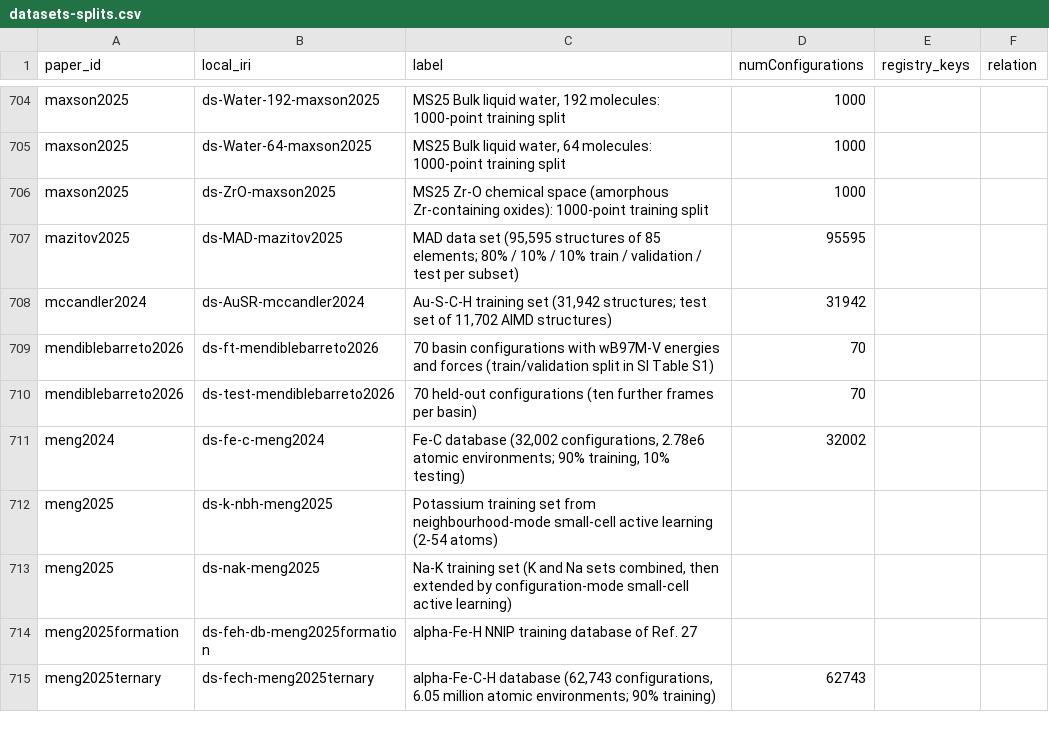
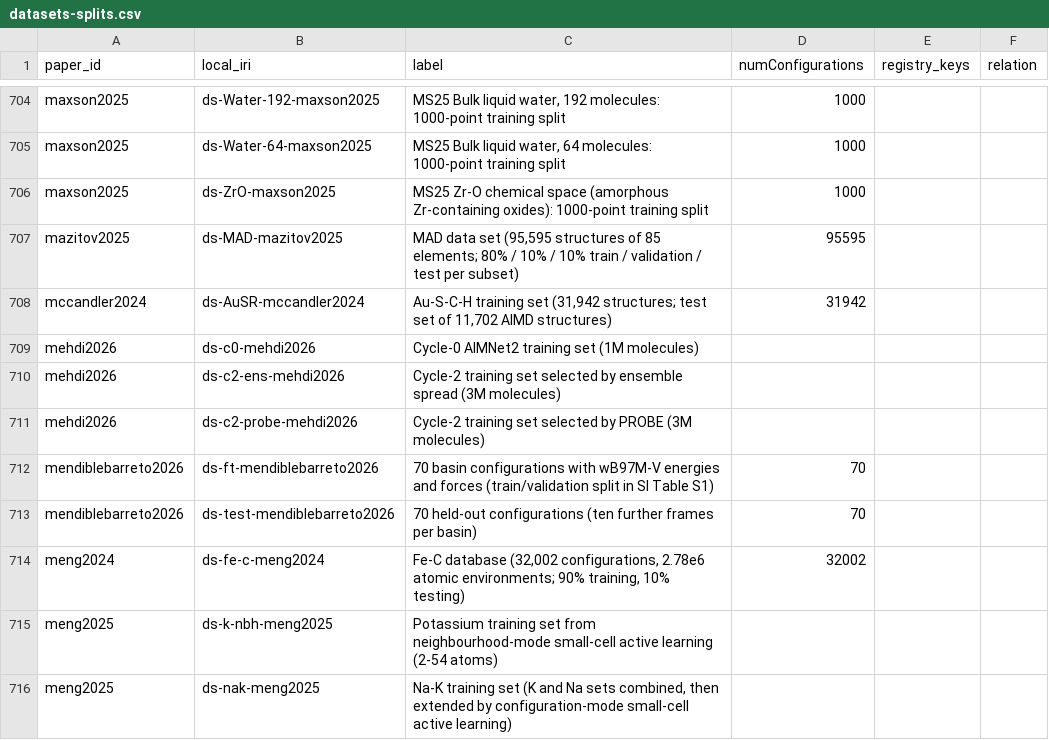
Before and after one commit to danielhz/mlips-ontology, a CSV file: artifacts/kg/datasets-splits.csv, drawn as a sheet; only a part is shown, gaps mark what is left out; the shorter side is filled out with more unchanged rows.

```diff
--- a/artifacts/kg/datasets-splits.csv
+++ b/artifacts/kg/datasets-splits.csv
@@ -708,2 +708,5 @@ mazitov2025,ds-MAD-mazitov2025,"MAD data set (95,595 structures of 85 elements;
 mccandler2024,ds-AuSR-mccandler2024,"Au-S-C-H training set (31,942 structures; test set of 11,702 AIMD structures)",31942,,
+mehdi2026,ds-c0-mehdi2026,Cycle-0 AIMNet2 training set (1M molecules),,,
+mehdi2026,ds-c2-ens-mehdi2026,Cycle-2 training set selected by ensemble spread (3M molecules),,,
+mehdi2026,ds-c2-probe-mehdi2026,Cycle-2 training set selected by PROBE (3M molecules),,,
 mendiblebarreto2026,ds-ft-mendiblebarreto2026,70 basin configurations with wB97M-V energies and forces (train/validation split in SI Table S1),70,,
```
Also changed, not shown: artifacts/kg/population-log.csv, 6 other files.
